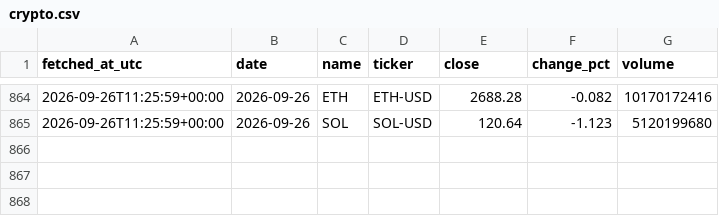
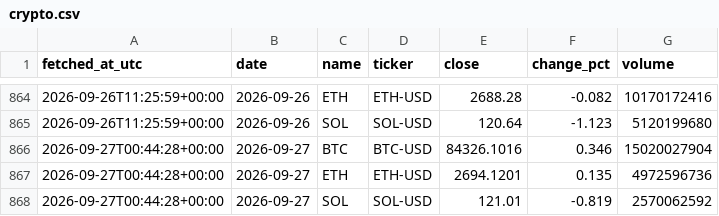
Before and after one commit to DSmarc7/daily-quant-log, a CSV file: market-tracker/data/crypto.csv, drawn as a sheet; only a part is shown, gaps mark what is left out; the diff names each change by its address in the sheet, - before the commit and + after, or states it on an @@ line.

```diff
--- a/market-tracker/data/crypto.csv
+++ b/market-tracker/data/crypto.csv
+row 866: 2026-09-27T00:44:28+00:00 | 2026-09-27 | BTC | BTC-USD | 84326.1016 | 0.346 | 15020027904
+row 867: 2026-09-27T00:44:28+00:00 | 2026-09-27 | ETH | ETH-USD | 2694.1201 | 0.135 | 4972596736
+row 868: 2026-09-27T00:44:28+00:00 | 2026-09-27 | SOL | SOL-USD | 121.01 | -0.819 | 2570062592
```
Also changed, not shown: market-tracker/data/fx.csv, market-tracker/data/indices.csv, 1 other file.
